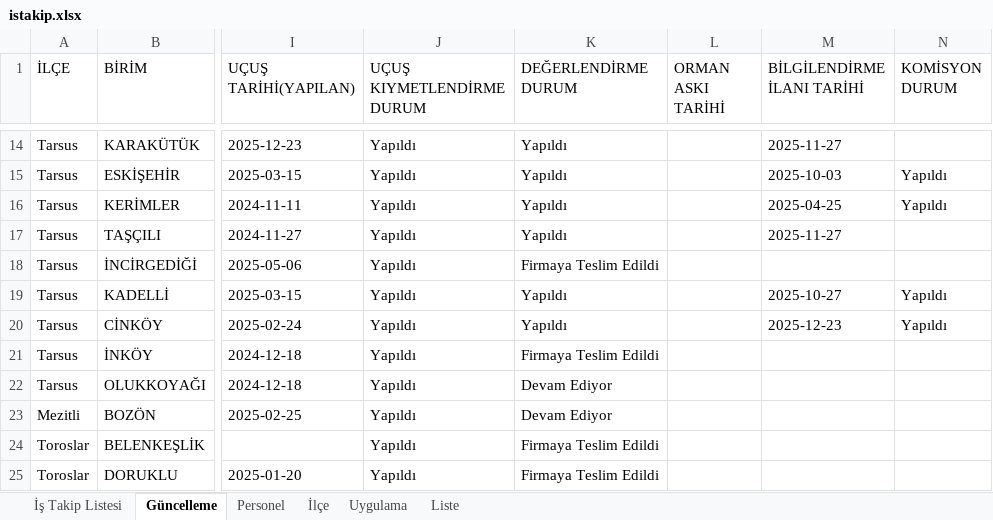
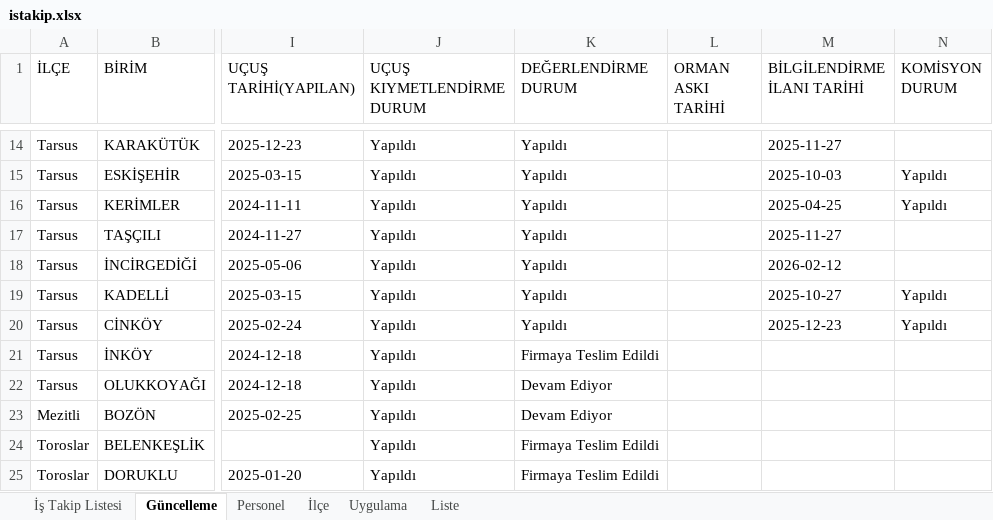
Before and after one commit to gokhangeo/ihale, an Excel workbook: istakip.xlsx, sheet Güncelleme, drawn as a sheet; only a part is shown, gaps mark what is left out; values as stored, in another font and other column widths than the file's, no borders; the diff names each change by its address in the sheet, - before the commit and + after, or states it on an @@ line.

Commit message:
İş Takip Güncellemesi - 11.02.2026 12:41:41

```diff
--- a/istakip.xlsx (sheet Güncelleme)
+++ b/istakip.xlsx (sheet Güncelleme)
-K18 (DEĞERLENDİRME DURUM): Firmaya Teslim Edildi
+K18 (DEĞERLENDİRME DURUM): Yapıldı
-M18 (BİLGİLENDİRME İLANI TARİHİ): (empty)
+M18 (BİLGİLENDİRME İLANI TARİHİ): 2026-02-12
```
Also changed, not shown: sheet İş Takip Listesi.
